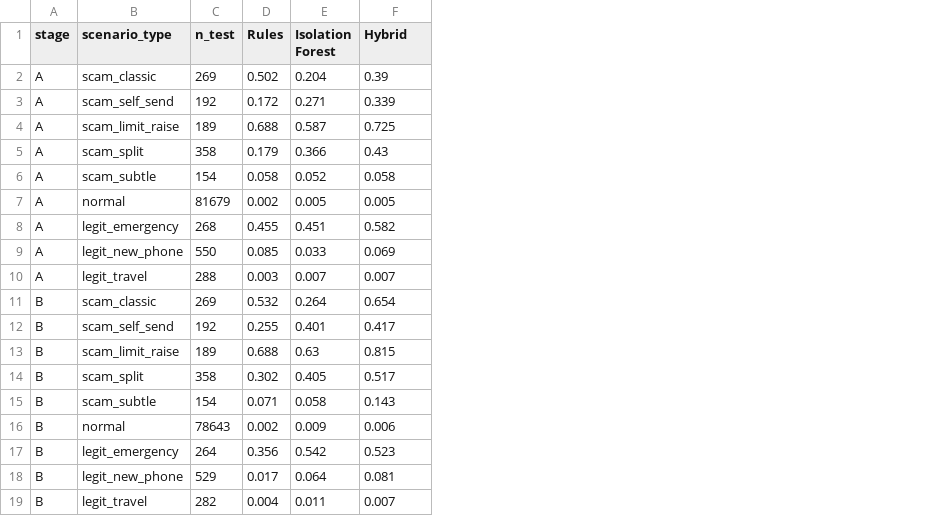
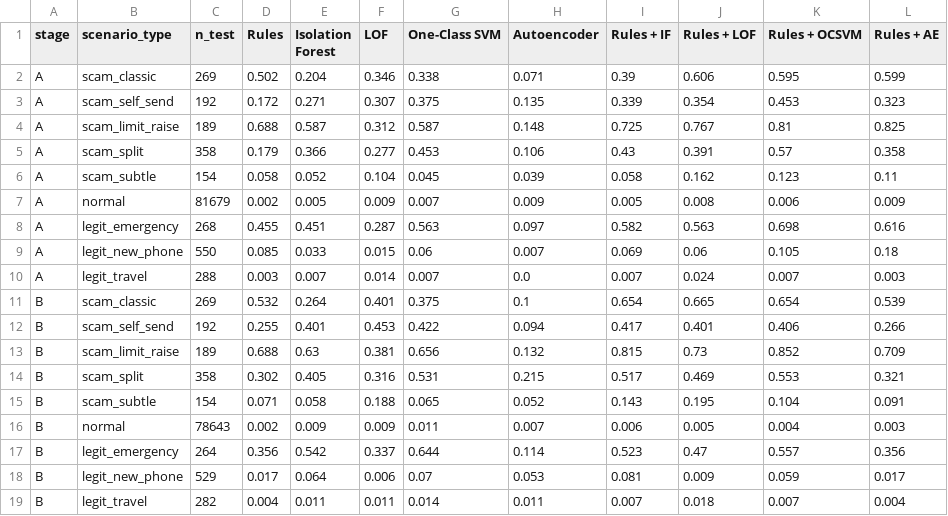
Before and after one commit to Yeshlen/Research, a CSV file: report/tables/scenario_detection.csv, drawn as a sheet; addresses are those after the commit; the diff names each change by its address in the sheet, - before the commit and + after, or states it on an @@ line.

```diff
--- a/report/tables/scenario_detection.csv
+++ b/report/tables/scenario_detection.csv
+column F (LOF), rows 2-19: 0.346 | 0.307 | 0.312 | 0.277 | 0.104 | 0.009 | 0.287 | 0.015 | 0.014 | 0.401 | 0.453 | 0.381 | 0.316 | 0.188 | 0.009 | 0.337 | 0.006 | 0.011
+column G (One-Class SVM), rows 2-19: 0.338 | 0.375 | 0.587 | 0.453 | 0.045 | 0.007 | 0.563 | 0.06 | 0.007 | 0.375 | 0.422 | 0.656 | 0.531 | 0.065 | 0.011 | 0.644 | 0.07 | 0.014
+column H (Autoencoder), rows 2-19: 0.071 | 0.135 | 0.148 | 0.106 | 0.039 | 0.009 | 0.097 | 0.007 | 0.0 | 0.1 | 0.094 | 0.132 | 0.215 | 0.052 | 0.007 | 0.114 | 0.053 | 0.011
+column J (Rules + LOF), rows 2-19: 0.606 | 0.354 | 0.767 | 0.391 | 0.162 | 0.008 | 0.563 | 0.06 | 0.024 | 0.665 | 0.401 | 0.73 | 0.469 | 0.195 | 0.005 | 0.47 | 0.009 | 0.018
+column K (Rules + OCSVM), rows 2-19: 0.595 | 0.453 | 0.81 | 0.57 | 0.123 | 0.006 | 0.698 | 0.105 | 0.007 | 0.654 | 0.406 | 0.852 | 0.553 | 0.104 | 0.004 | 0.557 | 0.059 | 0.007
+column L (Rules + AE), rows 2-19: 0.599 | 0.323 | 0.825 | 0.358 | 0.11 | 0.009 | 0.616 | 0.18 | 0.003 | 0.539 | 0.266 | 0.709 | 0.321 | 0.091 | 0.003 | 0.356 | 0.017 | 0.004
-I1: Hybrid
+I1: Rules + IF
```
Also changed, not shown: report/tables/model_comparison.csv, 12 other files.
